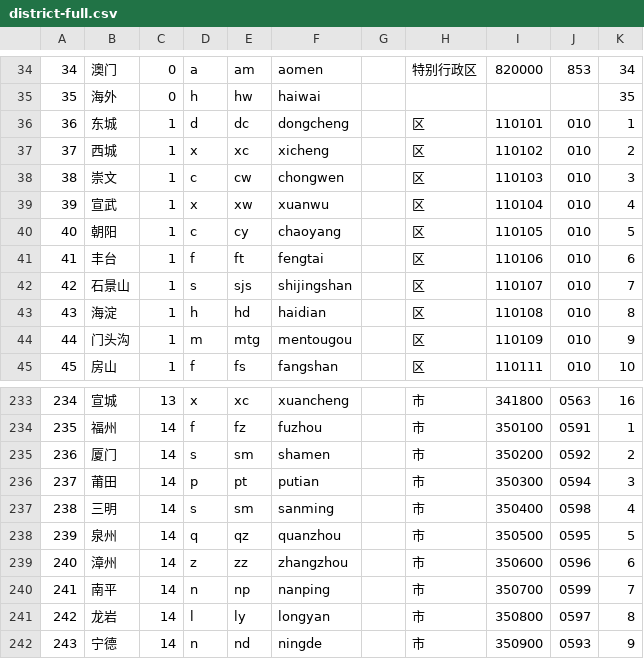
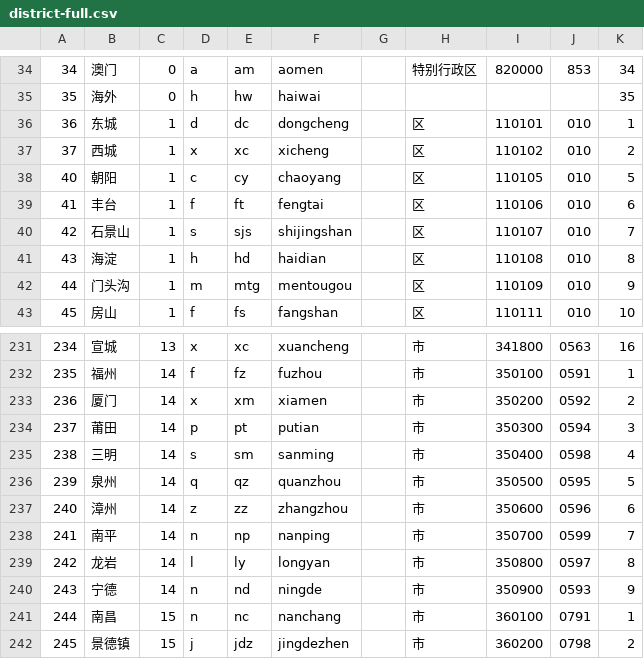
Before and after one commit to eduosi/district, a CSV file: district-full.csv, drawn as a sheet; only a part is shown, gaps mark what is left out; the shorter side is filled out with more unchanged rows.

```diff
--- a/district-full.csv
+++ b/district-full.csv
@@ -37,4 +37,2 @@
 37	西城	1	x	xc	xicheng		区	110102	010	2
-38	崇文	1	c	cw	chongwen		区	110103	010	3
-39	宣武	1	x	xw	xuanwu		区	110104	010	4
 40	朝阳	1	c	cy	chaoyang		区	110105	010	5
@@ -234,3 +232,3 @@
 235	福州	14	f	fz	fuzhou		市	350100	0591	1
-236	厦门	14	s	sm	shamen		市	350200	0592	2
+236	厦门	14	x	xm	xiamen		市	350200	0592	2
 237	莆田	14	p	pt	putian		市	350300	0594	3
```
Also changed, not shown: district-simple.csv, 6 other files.
